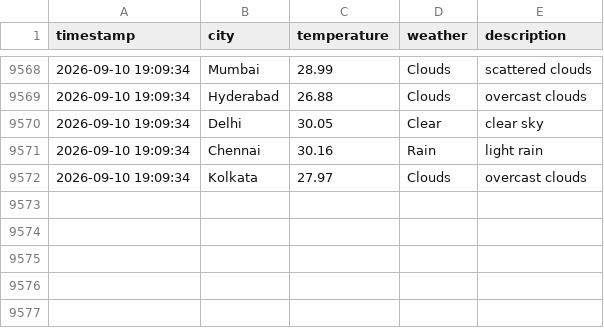
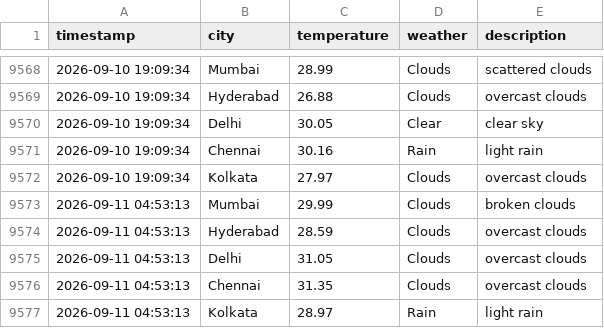
Before and after one commit to Harsh-KH-6/weather-tracking-automation, a CSV file: weather_log.csv, drawn as a sheet; only a part is shown, gaps mark what is left out; the diff names each change by its address in the sheet, - before the commit and + after, or states it on an @@ line.

Commit message:
🌤️ Weather Update - 2026-09-11 04:53:13 UTC
Automated weather data collection for Indian cities:
- Mumbai, Hyderabad, Delhi, Chennai, Kolkata

This commit updates the weather_log.csv file with current weather conditions.
Generated by GitHub Actions workflow.

```diff
--- a/weather_log.csv
+++ b/weather_log.csv
+row 9573: 2026-09-11 04:53:13 | Mumbai | 29.99 | Clouds | broken clouds
+row 9574: 2026-09-11 04:53:13 | Hyderabad | 28.59 | Clouds | overcast clouds
+row 9575: 2026-09-11 04:53:13 | Delhi | 31.05 | Clouds | overcast clouds
+row 9576: 2026-09-11 04:53:13 | Chennai | 31.35 | Clouds | overcast clouds
+row 9577: 2026-09-11 04:53:13 | Kolkata | 28.97 | Rain | light rain
```
